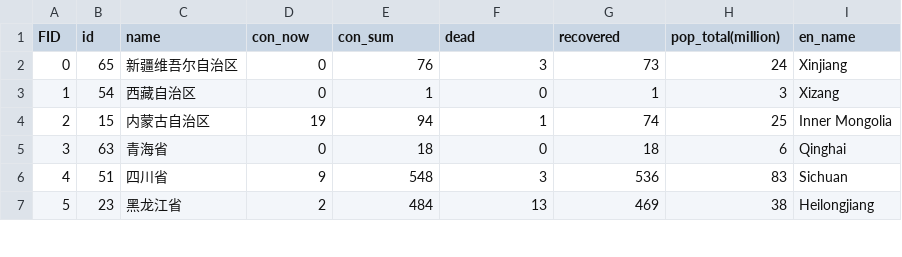
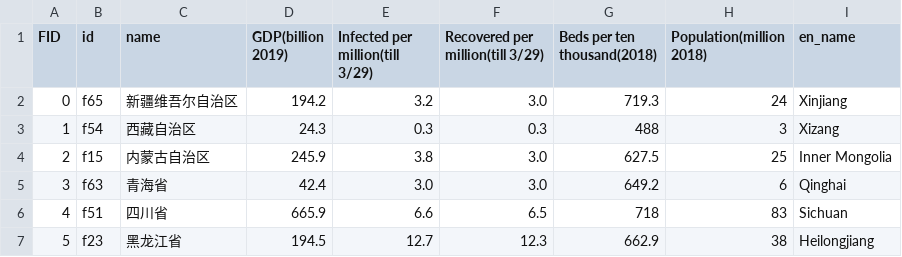
Before and after one commit to PhanTask/unit-3, a CSV file: data/attr.csv, drawn as a sheet; only a part is shown; the diff covers the shown part only.

```diff
--- a/data/attr.csv
+++ b/data/attr.csv
@@ -1,7 +1,7 @@
-FID,id,name,con_now,con_sum,dead,recovered,pop_total(million),en_name
-0,65,新疆维吾尔自治区,0,76,3,73,24,Xinjiang
-1,54,西藏自治区,0,1,0,1,3,Xizang
-2,15,内蒙古自治区,19,94,1,74,25,Inner Mongolia
-3,63,青海省,0,18,0,18,6,Qinghai
-4,51,四川省,9,548,3,536,83,Sichuan
-5,23,黑龙江省,2,484,13,469,38,Heilongjiang
+FID,id,name,GDP(billion 2019),Infected per million(till 3/29),Recovered per million(till 3/29),Beds per ten thousand(2018),Population(million 2018),en_name,
+0,f65,新疆维吾尔自治区,194.2,3.2,3.0,719.3,24,Xinjiang,
+1,f54,西藏自治区,24.3,0.3,0.3,488,3,Xizang,
+2,f15,内蒙古自治区,245.9,3.8,3.0,627.5,25,Inner Mongolia,
+3,f63,青海省,42.4,3.0,3.0,649.2,6,Qinghai,
+4,f51,四川省,665.9,6.6,6.5,718,83,Sichuan,
+5,f23,黑龙江省,194.5,12.7,12.3,662.9,38,Heilongjiang,
```
Also changed, not shown: 140 edited cells elsewhere in this file, 8 other files.
